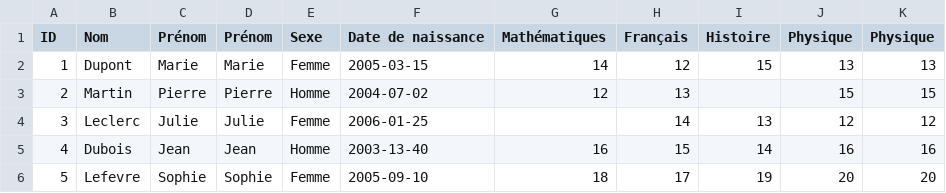
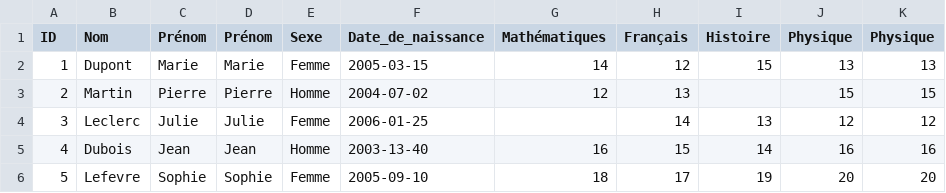
Before and after one commit to brightmarc90/projet_etl, a CSV file: dataset/students.csv, drawn as a sheet; only a part is shown.

```diff
--- a/dataset/students.csv
+++ b/dataset/students.csv
@@ -1,2 +1,2 @@
-ID,Nom,Prénom,Prénom,Sexe,Date de naissance,Mathématiques,Français,Histoire,Physique,Physique
+ID,Nom,Prénom,Prénom,Sexe,Date_de_naissance,Mathématiques,Français,Histoire,Physique,Physique
 1,Dupont,Marie,Marie,Femme,2005-03-15,14,12,15,13,13
```
Also changed, not shown: 2 other files.
